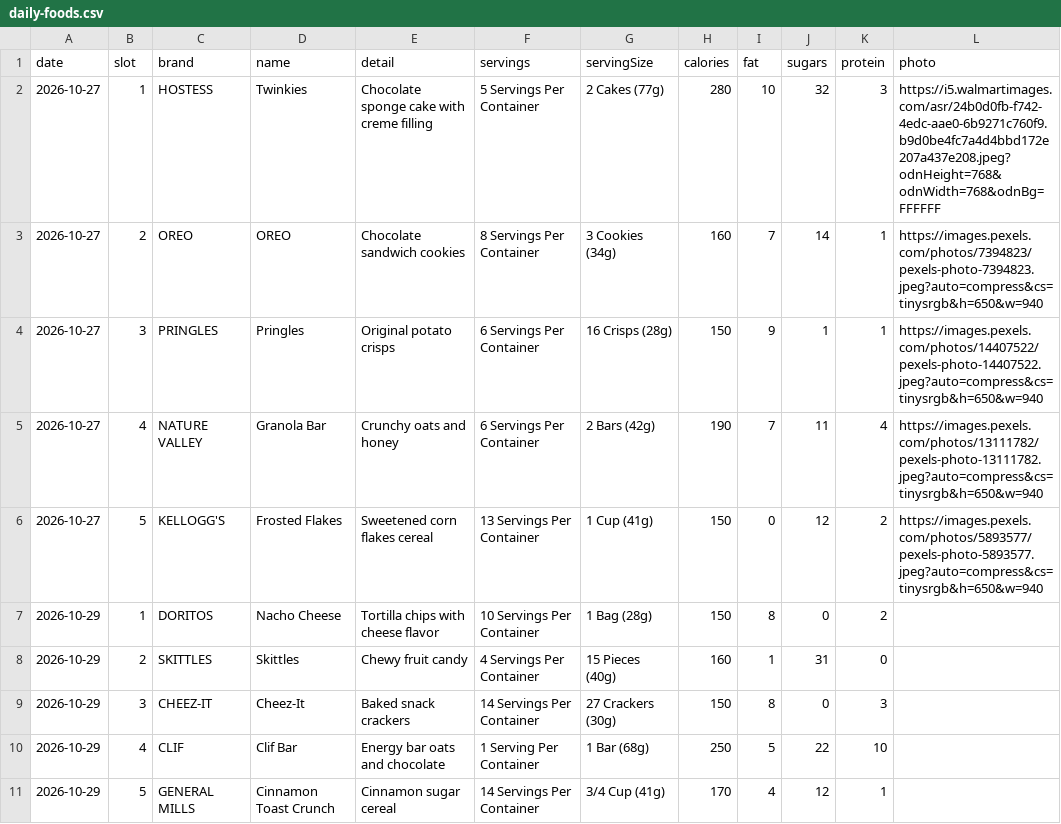
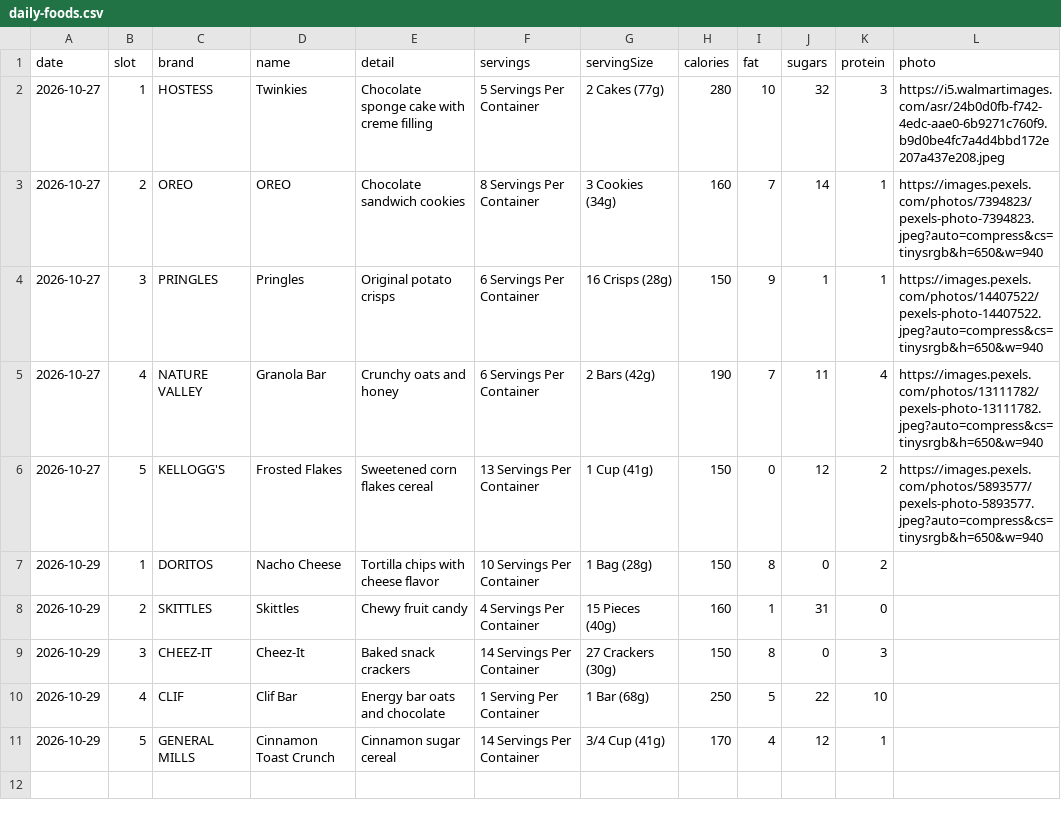
Before and after one commit to Talhahah/nutritiodle, a CSV file: public/daily-foods.csv, drawn as a sheet.

Commit message:
Update photo URL for Twinkies in daily-foods.csv
Removed unnecessary query parameters from the photo URL for Twinkies.

```diff
--- a/public/daily-foods.csv
+++ b/public/daily-foods.csv
@@ -1,3 +1,3 @@
 date,slot,brand,name,detail,servings,servingSize,calories,fat,sugars,protein,photo
-2026-10-27,1,HOSTESS,Twinkies,"Chocolate sponge cake with creme filling","5 Servings Per Container","2 Cakes (77g)",280,10,32,3,https://i5.walmartimages.com/asr/24b0d0fb-f742-4edc-aae0-6b9271c760f9.b9d0be4fc7a4d4bbd172e207a437e208.jpeg?odnHeight=768&odnWidth=768&odnBg=FFFFFF
+2026-10-27,1,HOSTESS,Twinkies,"Chocolate sponge cake with creme filling","5 Servings Per Container","2 Cakes (77g)",280,10,32,3,https://i5.walmartimages.com/asr/24b0d0fb-f742-4edc-aae0-6b9271c760f9.b9d0be4fc7a4d4bbd172e207a437e208.jpeg
 2026-10-27,2,OREO,OREO,"Chocolate sandwich cookies","8 Servings Per Container","3 Cookies (34g)",160,7,14,1,https://images.pexels.com/photos/7394823/pexels-photo-7394823.jpeg?auto=compress&cs=tinysrgb&h=650&w=940
```
